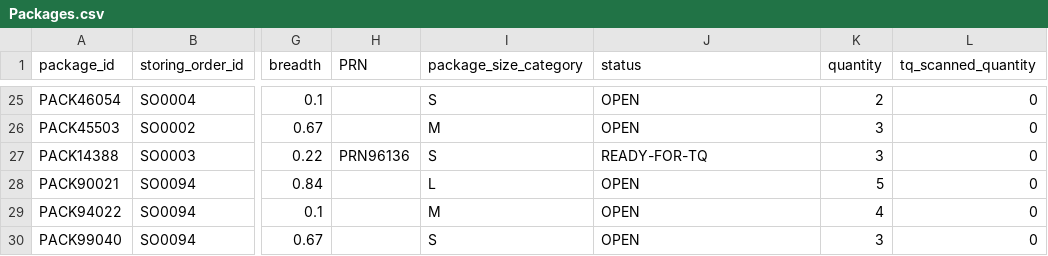
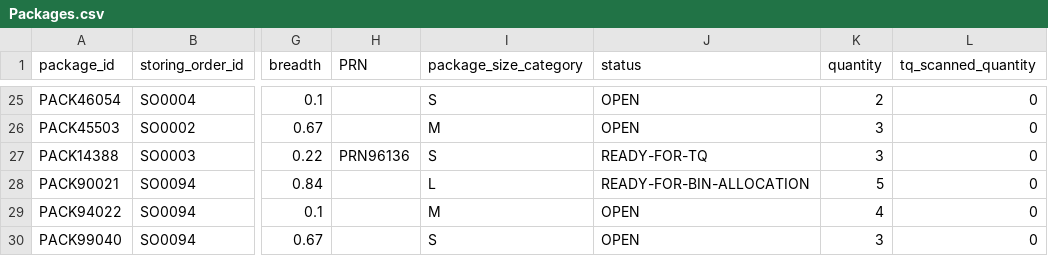
Before and after one commit to cargoops/backend, a CSV file: data/Packages.csv, drawn as a sheet; only a part is shown, gaps mark what is left out; the diff names each change by its address in the sheet, - before the commit and + after, or states it on an @@ line.

```diff
--- a/data/Packages.csv
+++ b/data/Packages.csv
-J28 (status): OPEN
+J28 (status): READY-FOR-BIN-ALLOCATION
```
Also changed, not shown: 1 other file.
